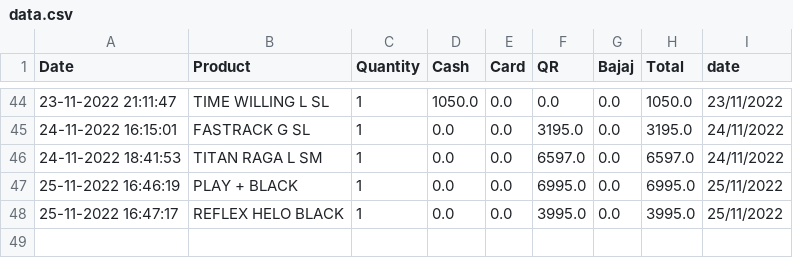
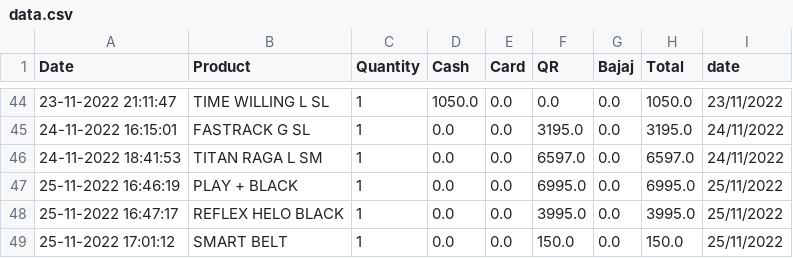
Before and after one commit to harishindl/sales_test, a CSV file: data.csv, drawn as a sheet; only a part is shown, gaps mark what is left out; the diff names each change by its address in the sheet, - before the commit and + after, or states it on an @@ line.

Commit message:
committing files

```diff
--- a/data.csv
+++ b/data.csv
+row 49: 25-11-2022 17:01:12 | SMART BELT | 1 | 0.0 | 0.0 | 150.0 | 0.0 | 150.0 | 25/11/2022
```
